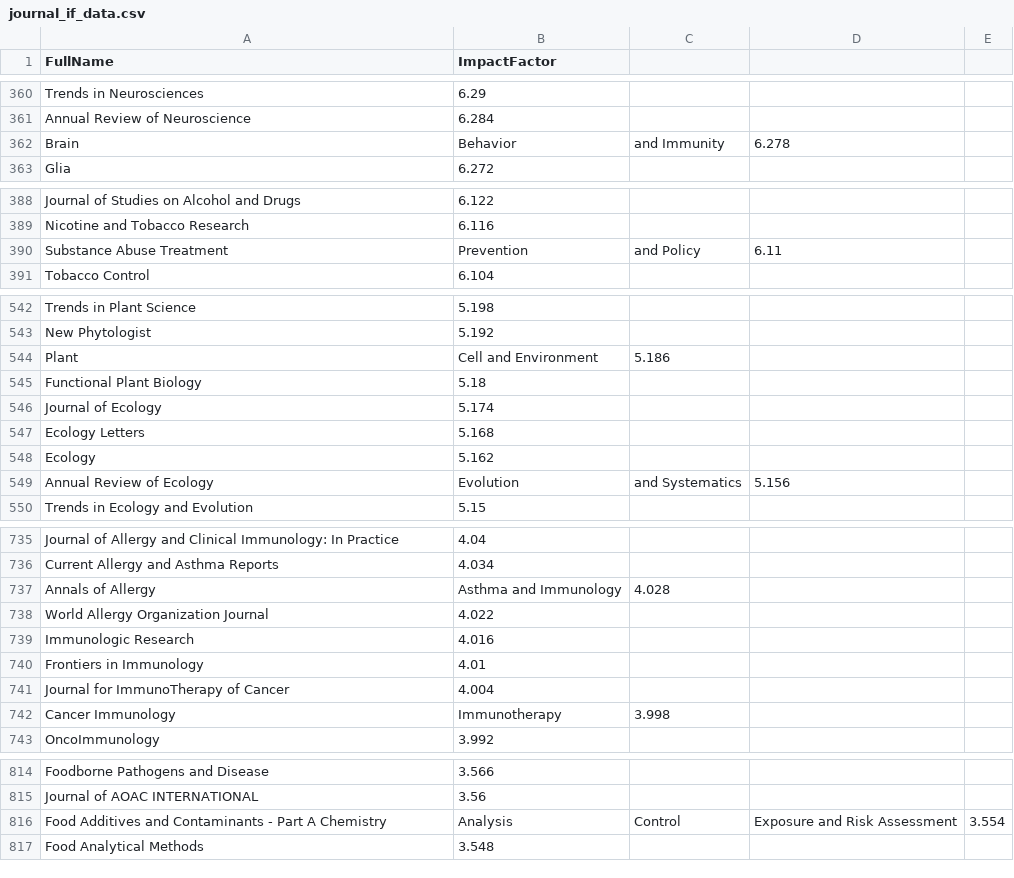
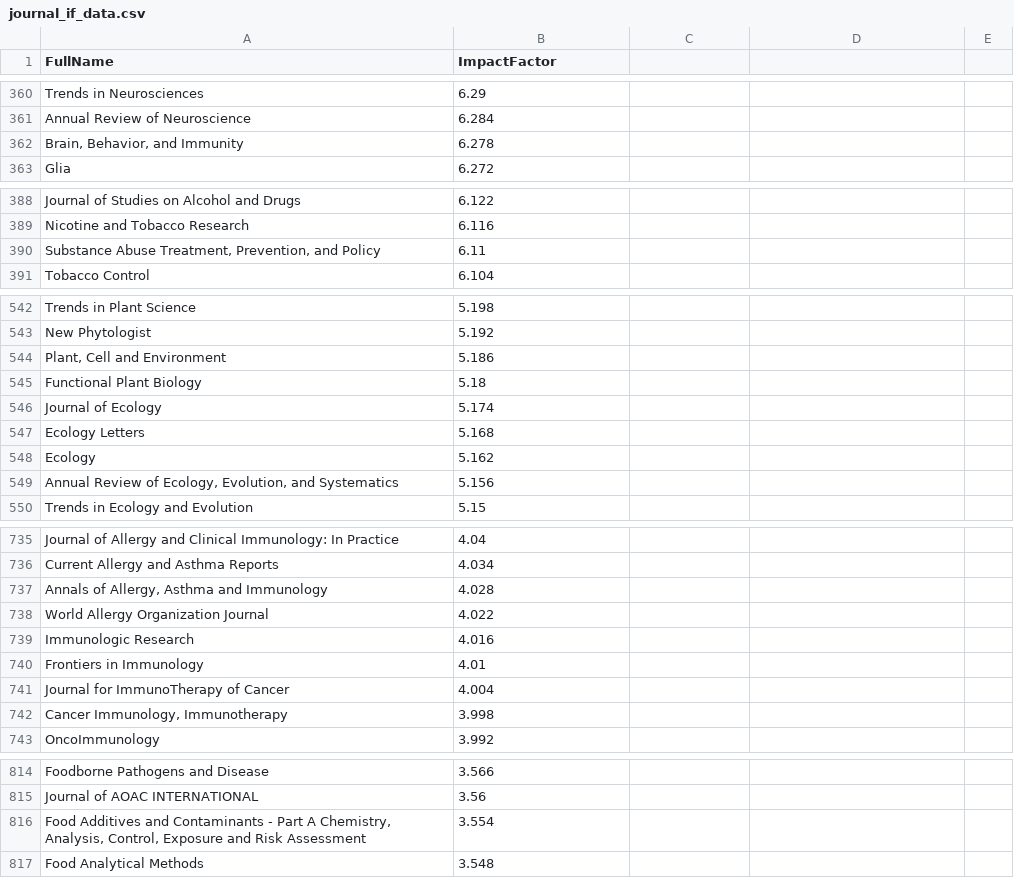
Before and after one commit to kevinkwshin/CiteSee, a CSV file: journal_if_data.csv, drawn as a sheet; only a part is shown, gaps mark what is left out; removed rows and columns are numbered as before the commit, all else as after; the diff covers the shown part only; the diff names each change by its address in the sheet, - before the commit and + after, or states it on an @@ line.

Commit message:
Add files via upload

```diff
--- a/journal_if_data.csv
+++ b/journal_if_data.csv
-row 362: Brain | Behavior | and Immunity | 6.278
+row 362: Brain, Behavior, and Immunity | 6.278
-row 390: Substance Abuse Treatment | Prevention | and Policy | 6.11
+row 390: Substance Abuse Treatment, Prevention, and Policy | 6.11
-row 544: Plant | Cell and Environment | 5.186
+row 544: Plant, Cell and Environment | 5.186
-row 549: Annual Review of Ecology | Evolution | and Systematics | 5.156
+row 549: Annual Review of Ecology, Evolution, and Systematics | 5.156
-row 737: Annals of Allergy | Asthma and Immunology | 4.028
+row 737: Annals of Allergy, Asthma and Immunology | 4.028
-row 742: Cancer Immunology | Immunotherapy | 3.998
+row 742: Cancer Immunology, Immunotherapy | 3.998
-row 816: Food Additives and Contaminants - Part A Chemistry | Analysis | Control | Exposure and Risk Assessment | 3.554
+row 816: Food Additives and Contaminants - Part A Chemistry, Analysis, Control, Exposure and Risk Assessment | 3.554
```
Also changed, not shown: 14 added rows and 14 removed rows elsewhere in this file.
